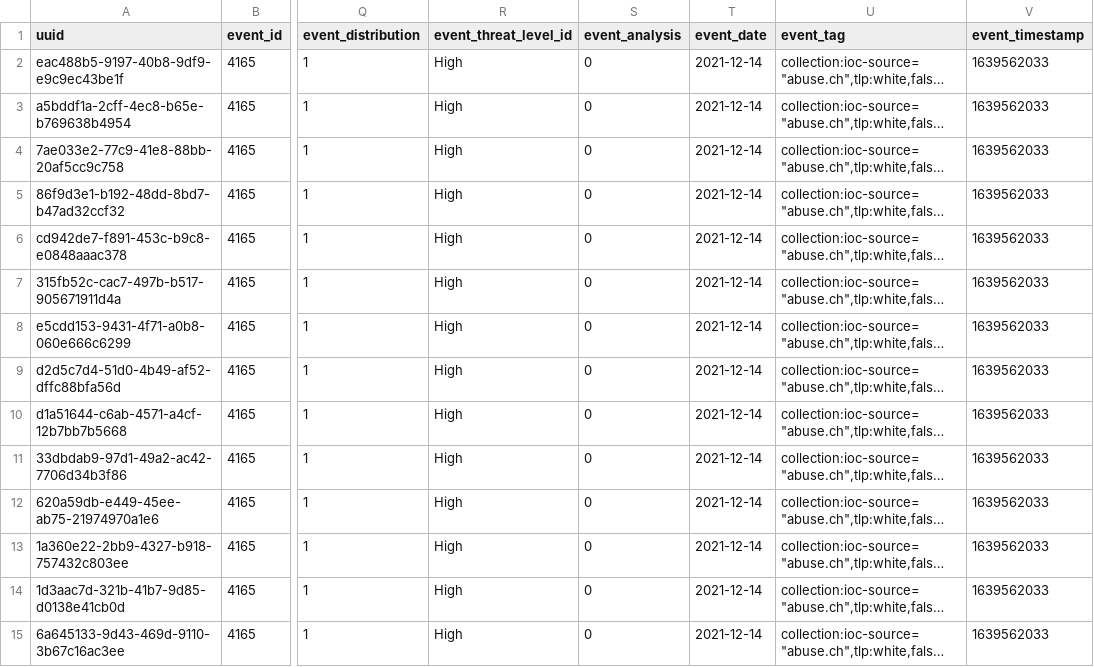
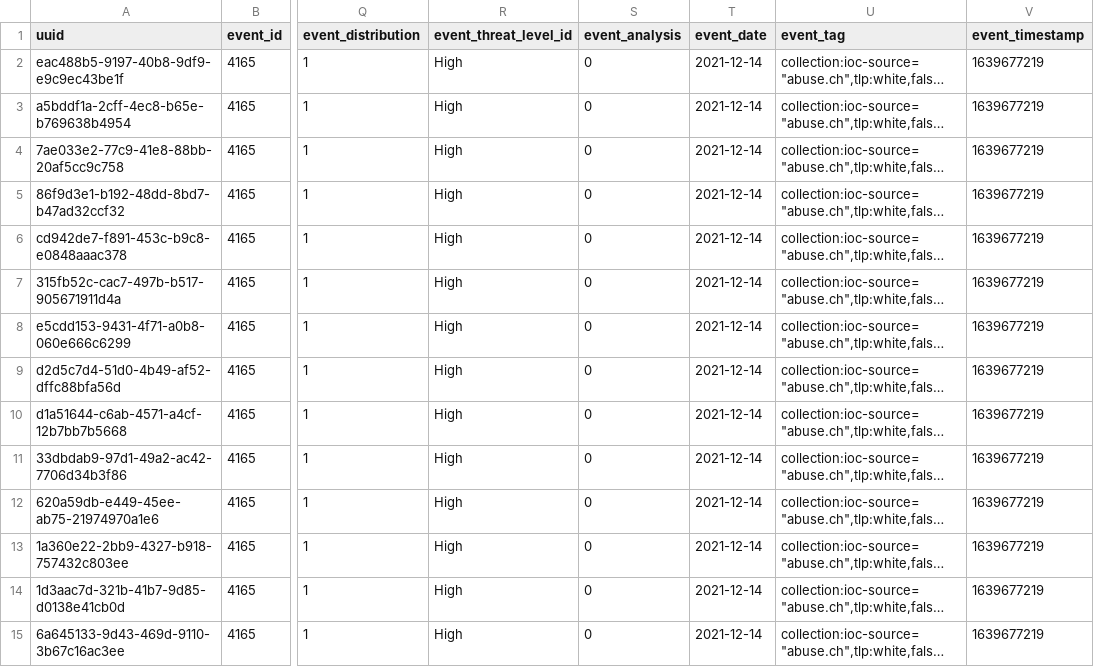
Before and after one commit to curated-intel/Log4Shell-IOCs, a CSV file: Threat Hunt Feed - Medium Confidence/MISP-CSV/Log4j_ThreatFox_ThreatHunt_Feed.csv, drawn as a sheet; only a part is shown, gaps mark what is left out; long unchanged cells end in …; the diff covers the shown part only; the diff names each change by its address in the sheet, - before the commit and + after, or states it on an @@ line.

Commit message:
Updating feeds; warning: few false-positives exist

```diff
--- a/Threat Hunt Feed - Medium Confidence/MISP-CSV/Log4j_ThreatFox_ThreatHunt_Feed.csv
+++ b/Threat Hunt Feed - Medium Confidence/MISP-CSV/Log4j_ThreatFox_ThreatHunt_Feed.csv
-V2:V15 (event_timestamp): 1639562033
+V2:V15 (event_timestamp): 1639677219
```
Also changed, not shown: 3 added rows and 24 edited cells elsewhere in this file, 13 other files.
